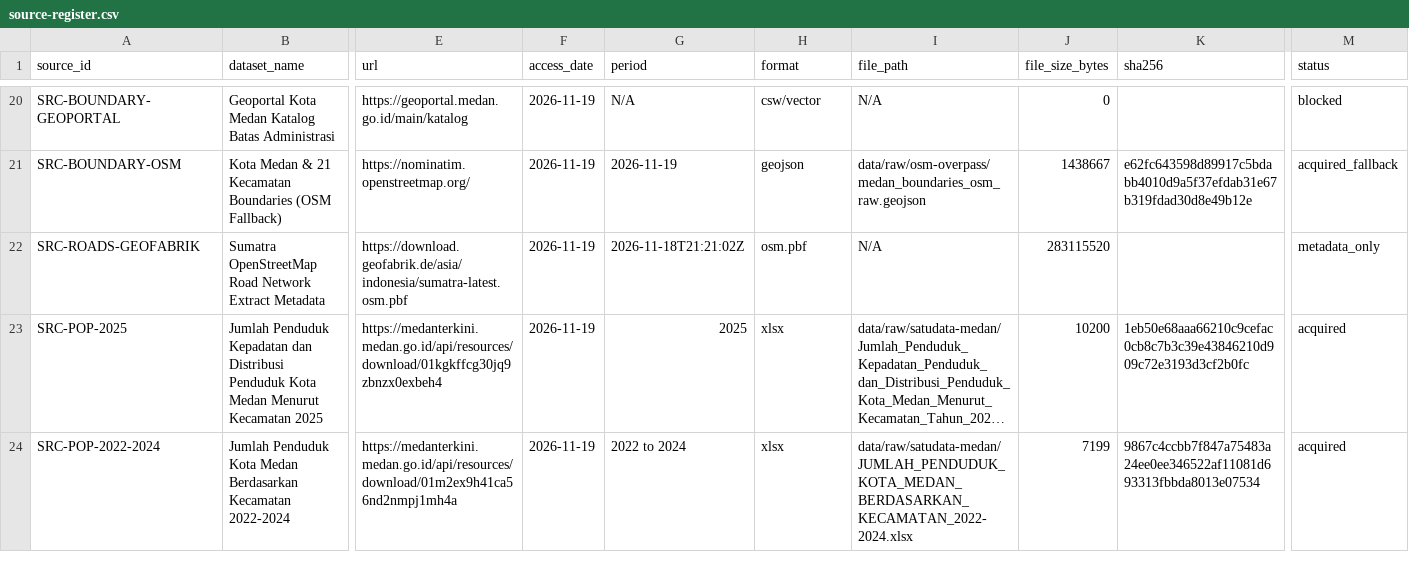
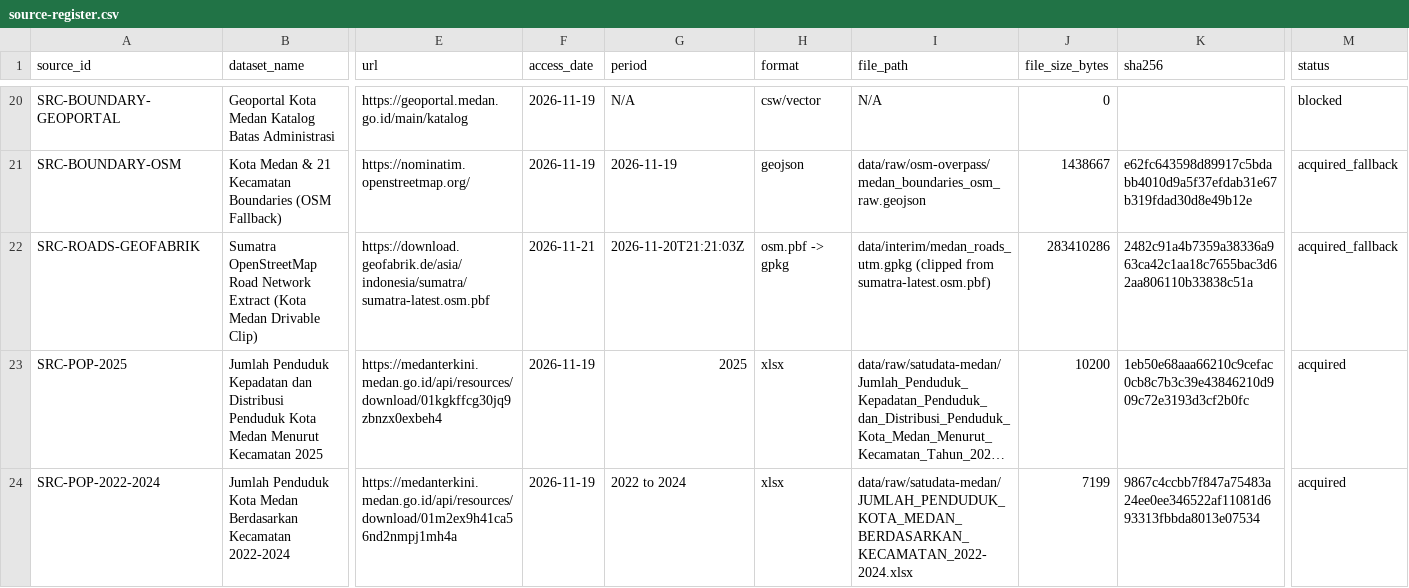
Before and after one commit to FikriYuzaki/projek_SIG_kelompok3_firereach_medan, a CSV file: data/metadata/source-register.csv, drawn as a sheet; only a part is shown, gaps mark what is left out; long unchanged cells end in …; the diff covers the shown part only; the diff names each change by its address in the sheet, - before the commit and + after, or states it on an @@ line.

```diff
--- a/data/metadata/source-register.csv
+++ b/data/metadata/source-register.csv
-B22 (dataset_name): …Network Extract Metadata
+B22 (dataset_name): …Network Extract (Kota Medan Drivable Clip)
-E22 (url): https://download.geofabrik.de/asia/indonesia/sumatra-latest.osm.pbf
+E22 (url): https://download.geofabrik.de/asia/indonesia/sumatra/sumatra-latest.osm.pbf
-F22 (access_date): 2026-11-19
+F22 (access_date): 2026-11-21
-G22 (period): 2026-11-18T21:21:02Z
+G22 (period): 2026-11-20T21:21:03Z
-H22 (format): osm.pbf
+H22 (format): osm.pbf -> gpkg
-I22 (file_path): N/A
+I22 (file_path): data/interim/medan_roads_utm.gpkg (clipped from sumatra-latest.osm.pbf)
-J22 (file_size_bytes): 283115520
+J22 (file_size_bytes): 283410286
-K22 (sha256): (empty)
+K22 (sha256): 2482c91a4b7359a38336a963ca42c1aa18c7655bac3d62aa806110b33838c51a
-M22 (status): metadata_only
+M22 (status): acquired_fallback
```
Also changed, not shown: 1 edited cell elsewhere in this file, 50 other files.
